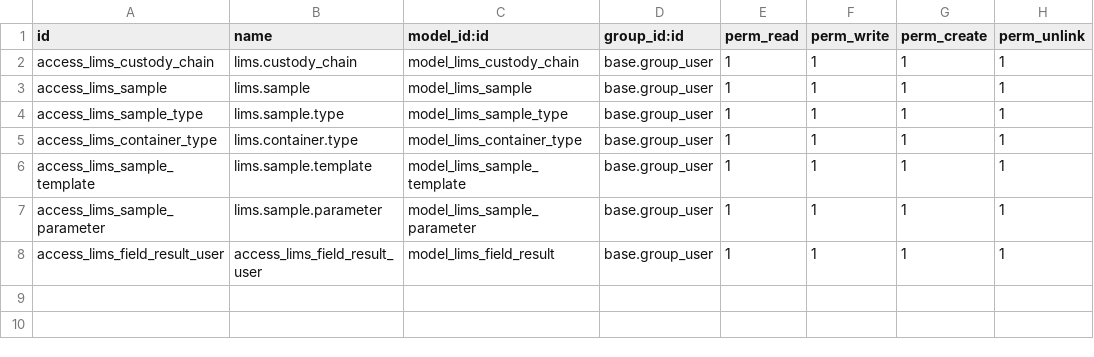
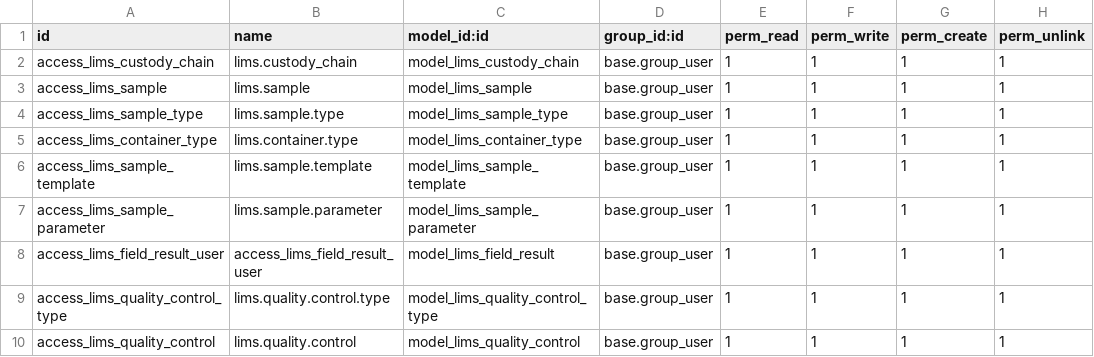
Before and after one commit to Omarmartinez96/odoolims, a CSV file: addons/lims_reception/security/ir.model.access.csv, drawn as a sheet; the diff names each change by its address in the sheet, - before the commit and + after, or states it on an @@ line.

Commit message:
Nuevo modelo de control de calidad

```diff
--- a/addons/lims_reception/security/ir.model.access.csv
+++ b/addons/lims_reception/security/ir.model.access.csv
+row 9: access_lims_quality_control_type | lims.quality.control.type | model_lims_quality_control_type | base.group_user | 1 | 1 | 1 | 1
+row 10: access_lims_quality_control | lims.quality.control | model_lims_quality_control | base.group_user | 1 | 1 | 1 | 1
```
Also changed, not shown: 5 other files.
